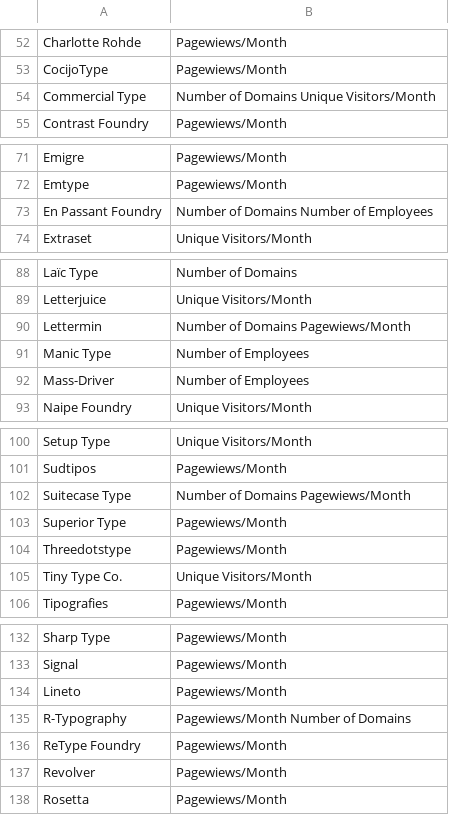
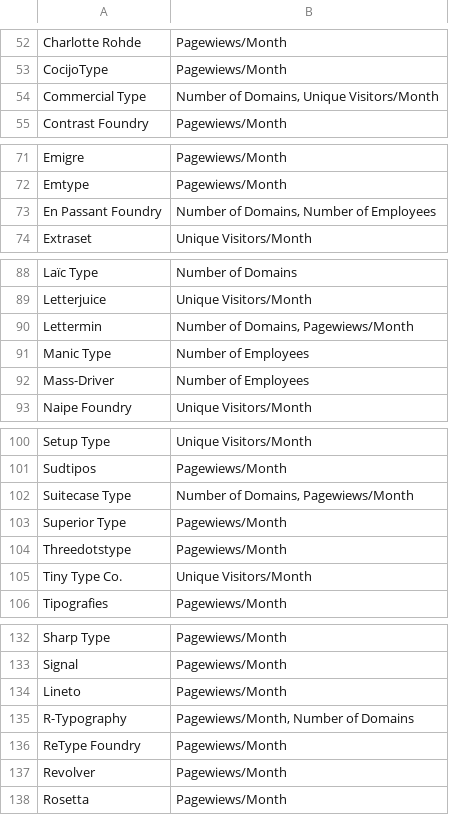
Before and after one commit to oscarotero/fontlicensingmess.com, a CSV file: _data/web.csv, drawn as a sheet; only a part is shown, gaps mark what is left out; the diff covers the shown part only.

```diff
--- a/_data/web.csv
+++ b/_data/web.csv
@@ -53,3 +53,3 @@ Charlotte Rohde;Pagewiews/Month
 CocijoType;Pagewiews/Month
-Commercial Type;Number of Domains Unique Visitors/Month
+Commercial Type;Number of Domains, Unique Visitors/Month
 Contrast Foundry;Pagewiews/Month
@@ -72,3 +72,3 @@ Emigre;Pagewiews/Month
 Emtype;Pagewiews/Month
-En Passant Foundry;Number of Domains Number of Employees
+En Passant Foundry;Number of Domains, Number of Employees
 Extraset;Unique Visitors/Month
@@ -89,3 +89,3 @@ Laïc Type;Number of Domains
 Letterjuice;Unique Visitors/Month
-Lettermin;Number of Domains Pagewiews/Month
+Lettermin;Number of Domains, Pagewiews/Month
 Manic Type;Number of Employees
@@ -101,3 +101,3 @@ Setup Type;Unique Visitors/Month
 Sudtipos;Pagewiews/Month
-Suitecase Type ;Number of Domains Pagewiews/Month
+Suitecase Type ;Number of Domains, Pagewiews/Month
 Superior Type;Pagewiews/Month
@@ -134,3 +134,3 @@ Signal;Pagewiews/Month
 Lineto;Pagewiews/Month
-R-Typography;Pagewiews/Month Number of Domains
+R-Typography;Pagewiews/Month, Number of Domains
 ReType Foundry;Pagewiews/Month
```
Also changed, not shown: 11 edited cells elsewhere in this file.
